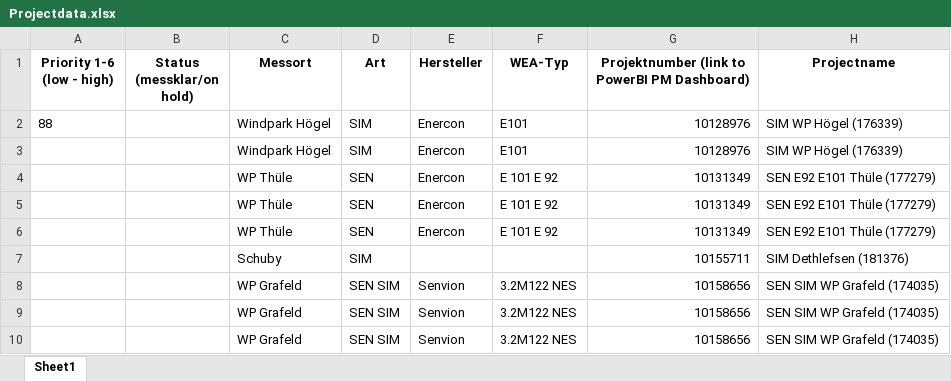
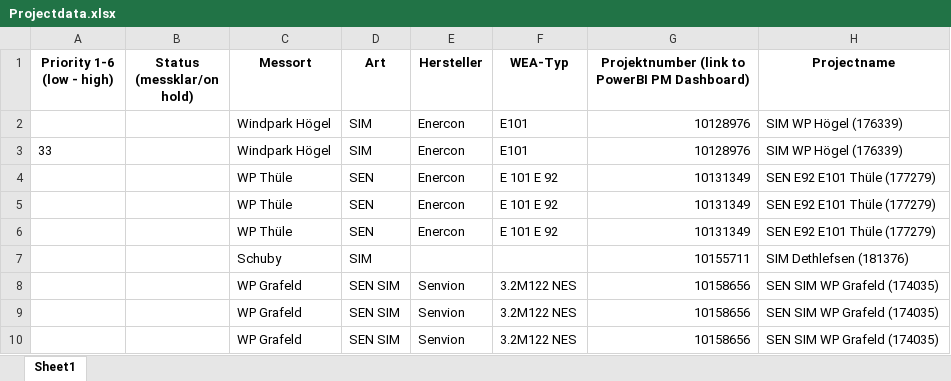
Before and after one commit to feekha/AcousticDash, an Excel workbook: Projectdata.xlsx, sheet Sheet1, drawn as a sheet; only a part is shown; values as stored, in another font and other column widths than the file's, no borders; the diff names each change by its address in the sheet, - before the commit and + after, or states it on an @@ line.

```diff
--- a/Projectdata.xlsx (sheet Sheet1)
+++ b/Projectdata.xlsx (sheet Sheet1)
-A2 (Priority 1-6 (low - high)): 88
+A2 (Priority 1-6 (low - high)): (empty)
-A3 (Priority 1-6 (low - high)): (empty)
+A3 (Priority 1-6 (low - high)): 33
```
Also changed, not shown: 3 other files.
